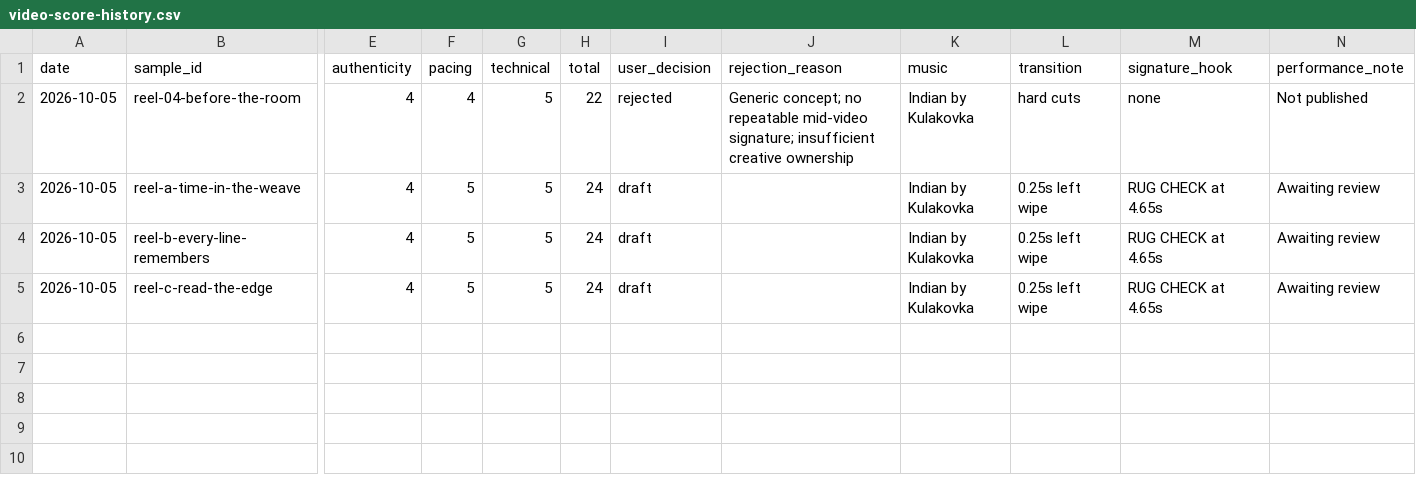
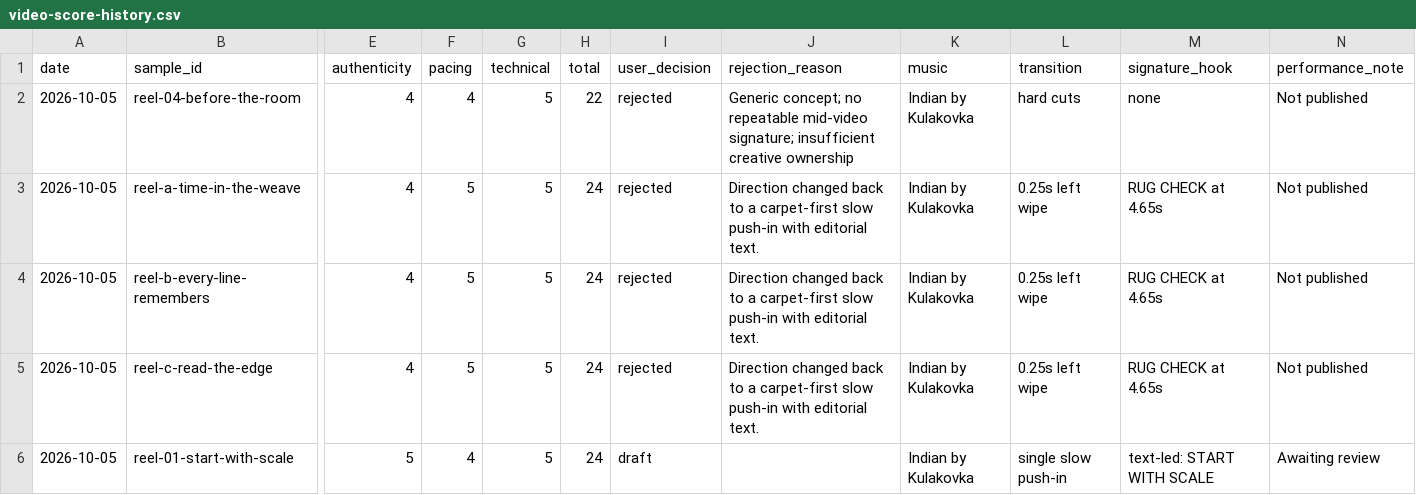
Before and after one commit to zarirugs/website, a CSV file: marketing/video-score-history.csv, drawn as a sheet; only a part is shown, gaps mark what is left out; rows hold the shown columns only; the diff names each change by its address in the sheet, - before the commit and + after, or states it on an @@ line.

Commit message:
Return Reel review to carpet-first motion concept

```diff
--- a/marketing/video-score-history.csv
+++ b/marketing/video-score-history.csv
-I3:I5 (user_decision): draft
+I3:I5 (user_decision): rejected
-J3:J5 (rejection_reason): (empty)
+J3:J5 (rejection_reason): Direction changed back to a carpet-first slow push-in with editorial text.
-N3:N5 (performance_note): Awaiting review
+N3:N5 (performance_note): Not published
+row 6: 2026-10-05 | reel-01-start-with-scale | 5 | 4 | 5 | 24 | draft |  | Indian by Kulakovka | single slow push-in | text-led: START WITH SCALE | Awaiting review
```
Also changed, not shown: 15 other files.
